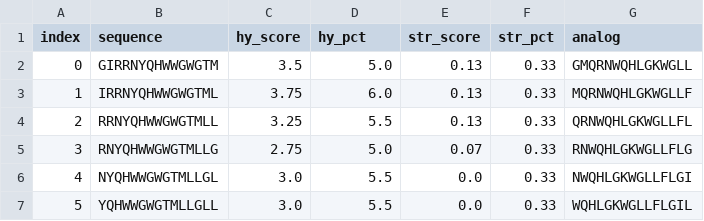
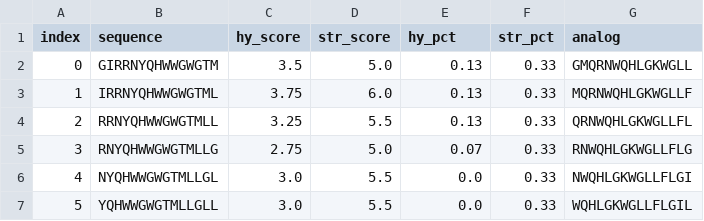
Before and after one commit to thadryanjs/Portfolio, a CSV file: ASH/test_package/sample_output.csv, drawn as a sheet; only a part is shown.

Commit message:
Fixed header

```diff
--- a/ASH/test_package/sample_output.csv
+++ b/ASH/test_package/sample_output.csv
@@ -1,2 +1,2 @@
-index,sequence,hy_score,hy_pct,str_score,str_pct,analog,
+index,sequence,hy_score,str_score,hy_pct,str_pct,analog,
 0,GIRRNYQHWWGWGTM,3.5,5.0,0.13,0.33,GMQRNWQHLGKWGLL
```
